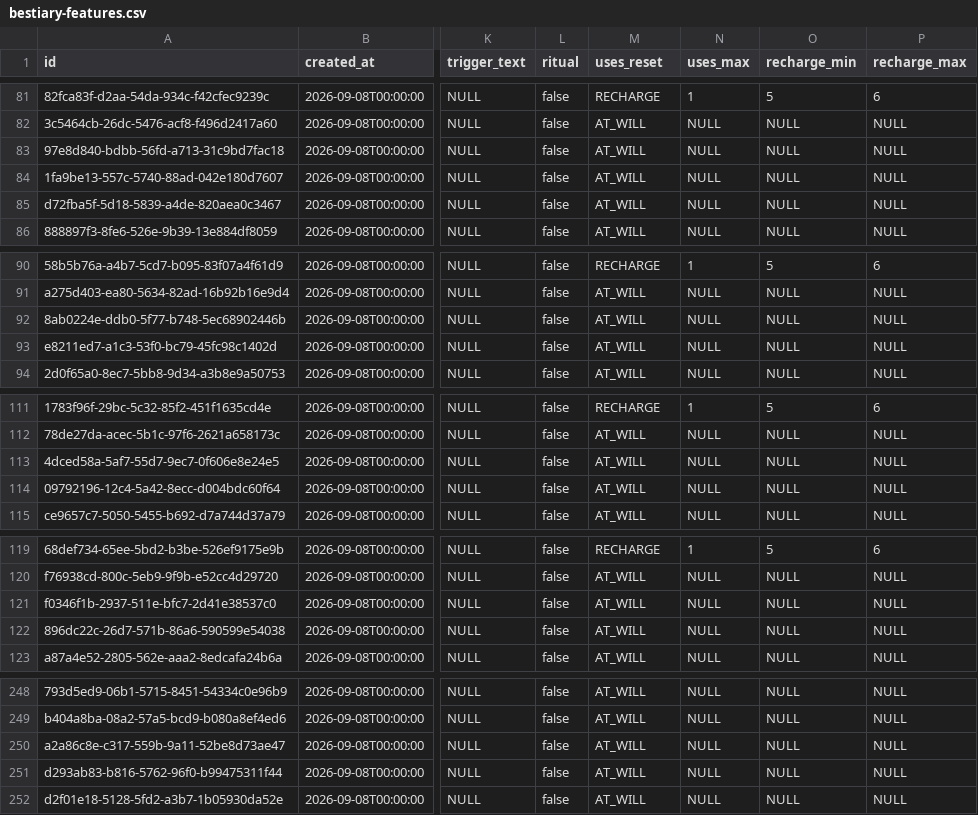
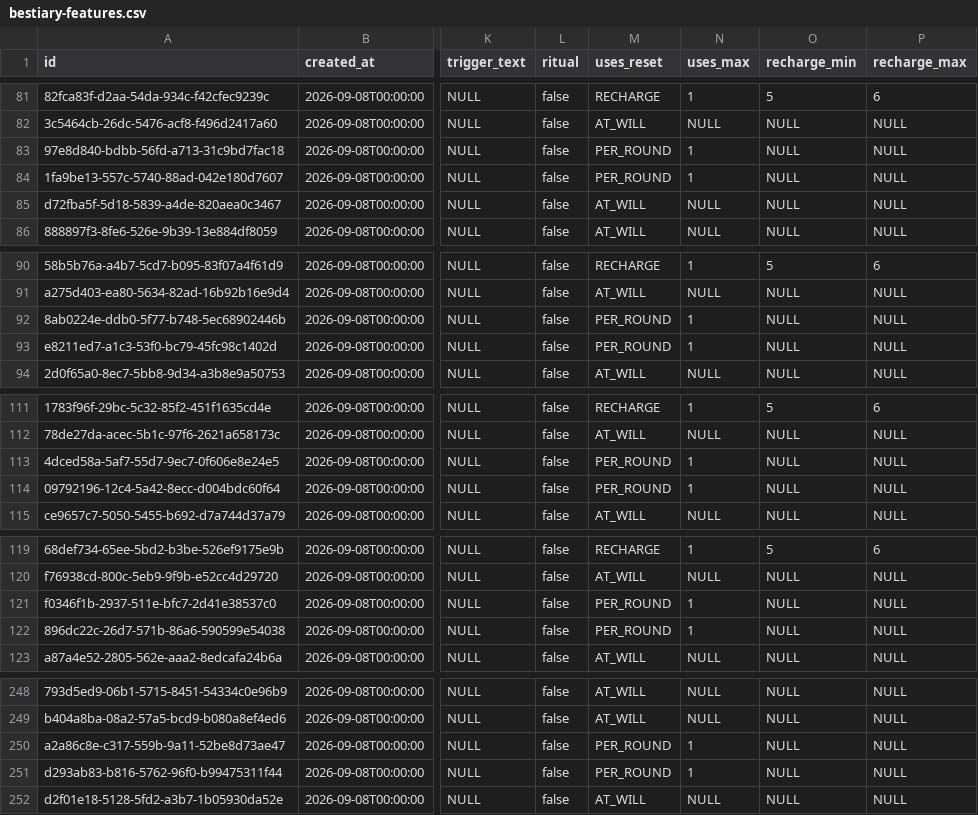
Before and after one commit to grifftatarsky/akira-platform, a CSV file: spring-ooze/src/main/resources/db/changelog/data/bestiary-features.csv, drawn as a sheet; only a part is shown, gaps mark what is left out; the diff covers the shown part only; the diff names each change by its address in the sheet, - before the commit and + after, or states it on an @@ line.

```diff
--- a/spring-ooze/src/main/resources/db/changelog/data/bestiary-features.csv
+++ b/spring-ooze/src/main/resources/db/changelog/data/bestiary-features.csv
-M83:M84 (uses_reset): AT_WILL
+M83:M84 (uses_reset): PER_ROUND
-N83:N84 (uses_max): NULL
+N83:N84 (uses_max): 1
-M92:M93 (uses_reset): AT_WILL
+M92:M93 (uses_reset): PER_ROUND
-N92:N93 (uses_max): NULL
+N92:N93 (uses_max): 1
-M113:M114 (uses_reset): AT_WILL
+M113:M114 (uses_reset): PER_ROUND
-N113:N114 (uses_max): NULL
+N113:N114 (uses_max): 1
-M121:M122 (uses_reset): AT_WILL
+M121:M122 (uses_reset): PER_ROUND
-N121:N122 (uses_max): NULL
+N121:N122 (uses_max): 1
-M250:M251 (uses_reset): AT_WILL
+M250:M251 (uses_reset): PER_ROUND
-N250:N251 (uses_max): NULL
+N250:N251 (uses_max): 1
```
Also changed, not shown: 62 edited cells elsewhere in this file, 7 other files.
